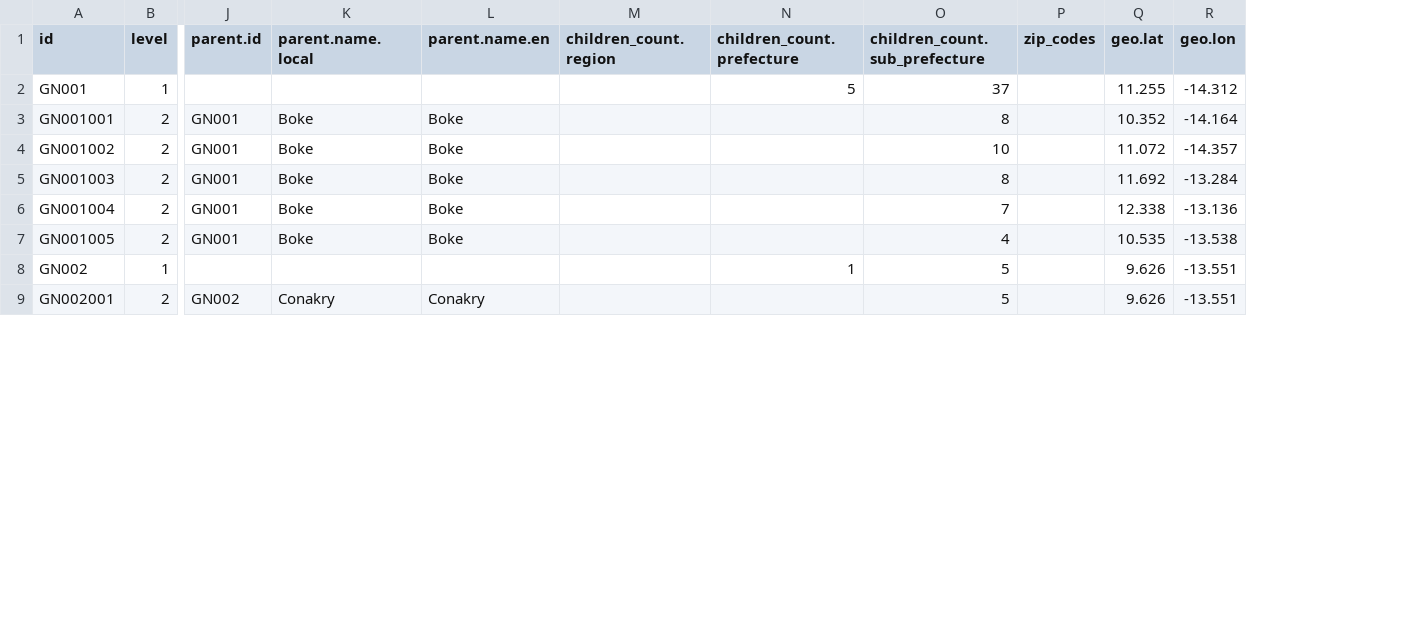
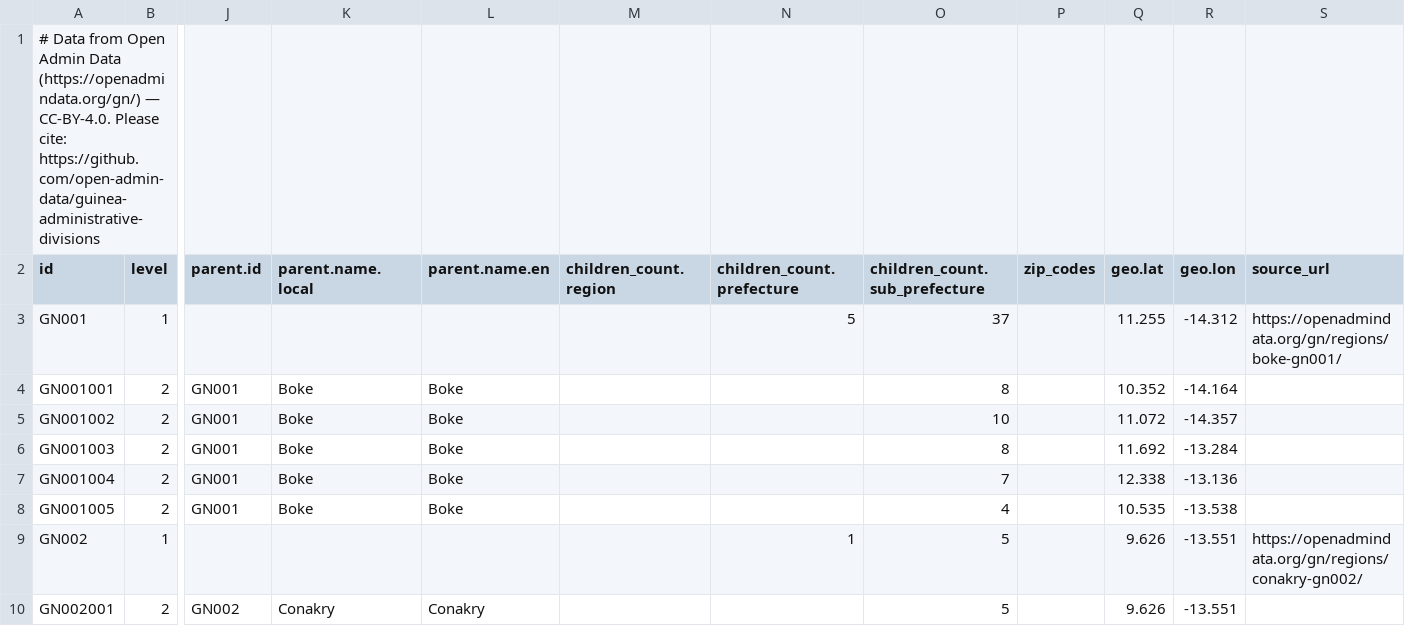
Before and after one commit to open-admin-data/guinea-administrative-divisions, a CSV file: data/all-flat.csv, drawn as a sheet; only a part is shown, gaps mark what is left out; addresses are those after the commit; rows hold the shown columns only; the diff names each change by its address in the sheet, - before the commit and + after, or states it on an @@ line.

Commit message:
Add attribution and source URLs to JSON and CSV

```diff
--- a/data/all-flat.csv
+++ b/data/all-flat.csv
+column S (source_url), rows 3-9: https://openadmindata.org/gn/regions/boke-gn001/ |  |  |  |  |  | https://openadmindata.org/gn/regions/conakry-gn002/
+row 1: # Data from Open Admin Data (https://openadmindata.org/gn/) — CC-BY-4.0. Please cite: https://github.com/open-admin-data/guinea-administrative-divisions
```
Also changed, not shown: 24 other files.
